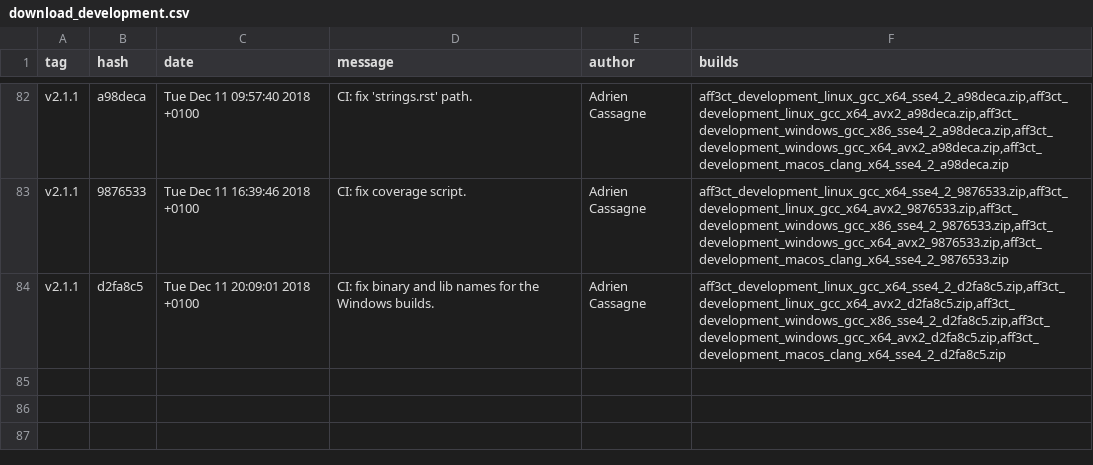
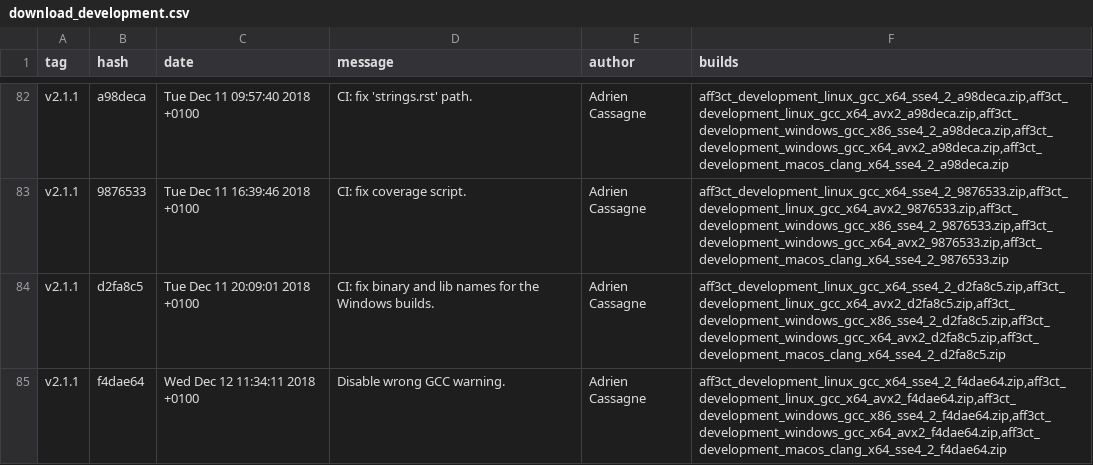
Before and after one commit to aff3ct/aff3ct.github.io, a CSV file: download/download_development.csv, drawn as a sheet; only a part is shown, gaps mark what is left out.

Commit message:
Automatic: add new AFF3CT builds (f4dae64).

```diff
--- a/download/download_development.csv
+++ b/download/download_development.csv
@@ -84 +84,2 @@ tag;hash;date;message;author;builds
 "v2.1.1";"d2fa8c5";"Tue Dec 11 20:09:01 2018 +0100";"CI: fix binary and lib names for the Windows builds.";"Adrien Cassagne";"aff3ct_development_linux_gcc_x64_sse4_2_d2fa8c5.zip,aff3ct_development_linux_gcc_x64_avx2_d2fa8c5.zip,aff3ct_development_windows_gcc_x86_sse4_2_d2fa8c5.zip,aff3ct_development_windows_gcc_x64_avx2_d2fa8c5.zip,aff3ct_development_macos_clang_x64_sse4_2_d2fa8c5.zip"
+"v2.1.1";"f4dae64";"Wed Dec 12 11:34:11 2018 +0100";"Disable wrong GCC warning.";"Adrien Cassagne";"aff3ct_development_linux_gcc_x64_sse4_2_f4dae64.zip,aff3ct_development_linux_gcc_x64_avx2_f4dae64.zip,aff3ct_development_windows_gcc_x86_sse4_2_f4dae64.zip,aff3ct_development_windows_gcc_x64_avx2_f4dae64.zip,aff3ct_development_macos_clang_x64_sse4_2_f4dae64.zip"
```
